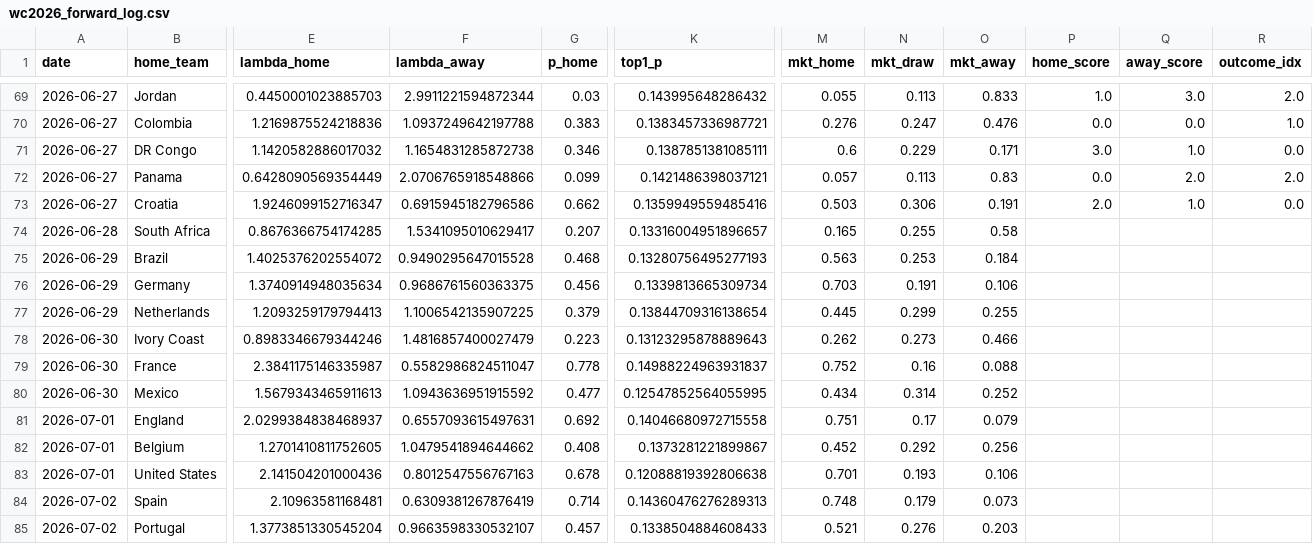
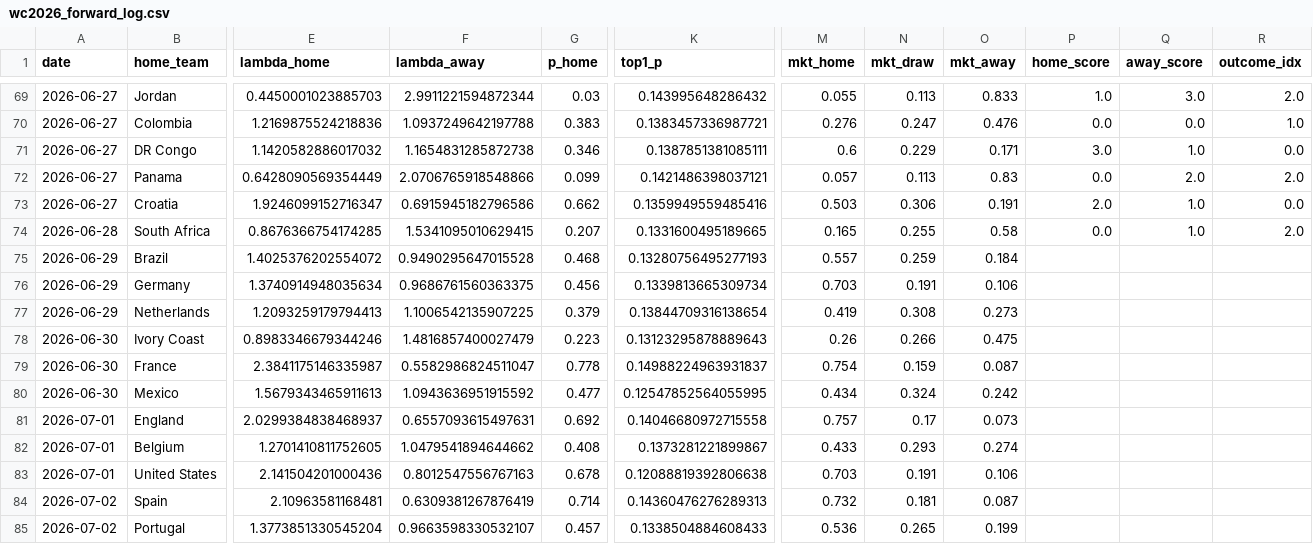
Before and after one commit to dorbarda/worldcup2026mode, a CSV file: data/external/wc2026_forward_log.csv, drawn as a sheet; only a part is shown, gaps mark what is left out; the diff covers the shown part only; the diff names each change by its address in the sheet, - before the commit and + after, or states it on an @@ line.

```diff
--- a/data/external/wc2026_forward_log.csv
+++ b/data/external/wc2026_forward_log.csv
-F74 (lambda_away): 1.5341095010629417
+F74 (lambda_away): 1.5341095010629415
-K74 (top1_p): 0.13316004951896657
+K74 (top1_p): 0.1331600495189665
-P74 (home_score): (empty)
+P74 (home_score): 0.0
-Q74 (away_score): (empty)
+Q74 (away_score): 1.0
-R74 (outcome_idx): (empty)
+R74 (outcome_idx): 2.0
-M75 (mkt_home): 0.563
+M75 (mkt_home): 0.557
-N75 (mkt_draw): 0.253
+N75 (mkt_draw): 0.259
-M77 (mkt_home): 0.445
+M77 (mkt_home): 0.419
-N77 (mkt_draw): 0.299
+N77 (mkt_draw): 0.308
-O77 (mkt_away): 0.255
+O77 (mkt_away): 0.273
-M78 (mkt_home): 0.262
+M78 (mkt_home): 0.26
-N78 (mkt_draw): 0.273
+N78 (mkt_draw): 0.266
-O78 (mkt_away): 0.466
+O78 (mkt_away): 0.475
-M79 (mkt_home): 0.752
+M79 (mkt_home): 0.754
-N79 (mkt_draw): 0.16
+N79 (mkt_draw): 0.159
-O79 (mkt_away): 0.088
+O79 (mkt_away): 0.087
-N80 (mkt_draw): 0.314
+N80 (mkt_draw): 0.324
-O80 (mkt_away): 0.252
+O80 (mkt_away): 0.242
-M81 (mkt_home): 0.751
+M81 (mkt_home): 0.757
-O81 (mkt_away): 0.079
+O81 (mkt_away): 0.073
-M82 (mkt_home): 0.452
+M82 (mkt_home): 0.433
-N82 (mkt_draw): 0.292
+N82 (mkt_draw): 0.293
-O82 (mkt_away): 0.256
+O82 (mkt_away): 0.274
-M83 (mkt_home): 0.701
+M83 (mkt_home): 0.703
-N83 (mkt_draw): 0.193
+N83 (mkt_draw): 0.191
-M84 (mkt_home): 0.748
+M84 (mkt_home): 0.732
-N84 (mkt_draw): 0.179
+N84 (mkt_draw): 0.181
-O84 (mkt_away): 0.073
+O84 (mkt_away): 0.087
-M85 (mkt_home): 0.521
+M85 (mkt_home): 0.536
-N85 (mkt_draw): 0.276
+N85 (mkt_draw): 0.265
-O85 (mkt_away): 0.203
+O85 (mkt_away): 0.199
```
Also changed, not shown: 10 edited cells elsewhere in this file, data/external/wc2026_odds.csv, reports/wc2026_forward_metrics.csv, 5 other files.
